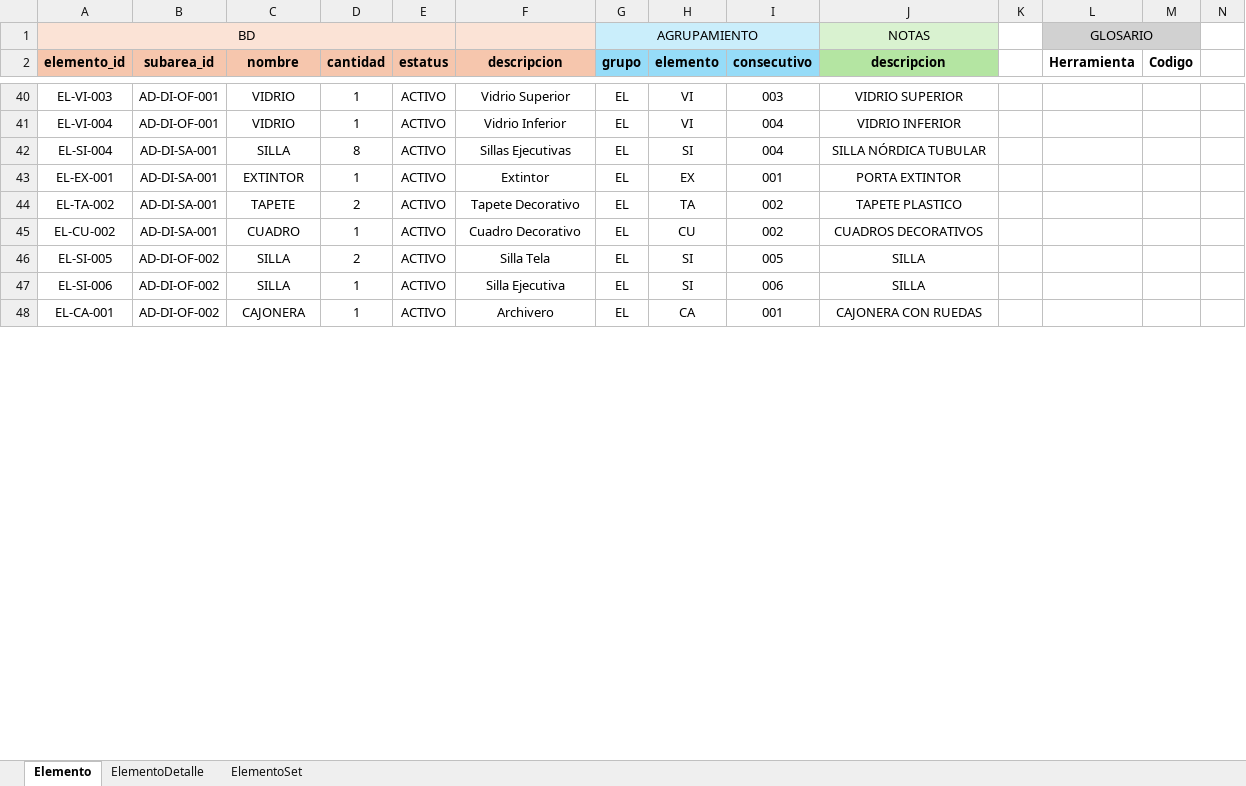
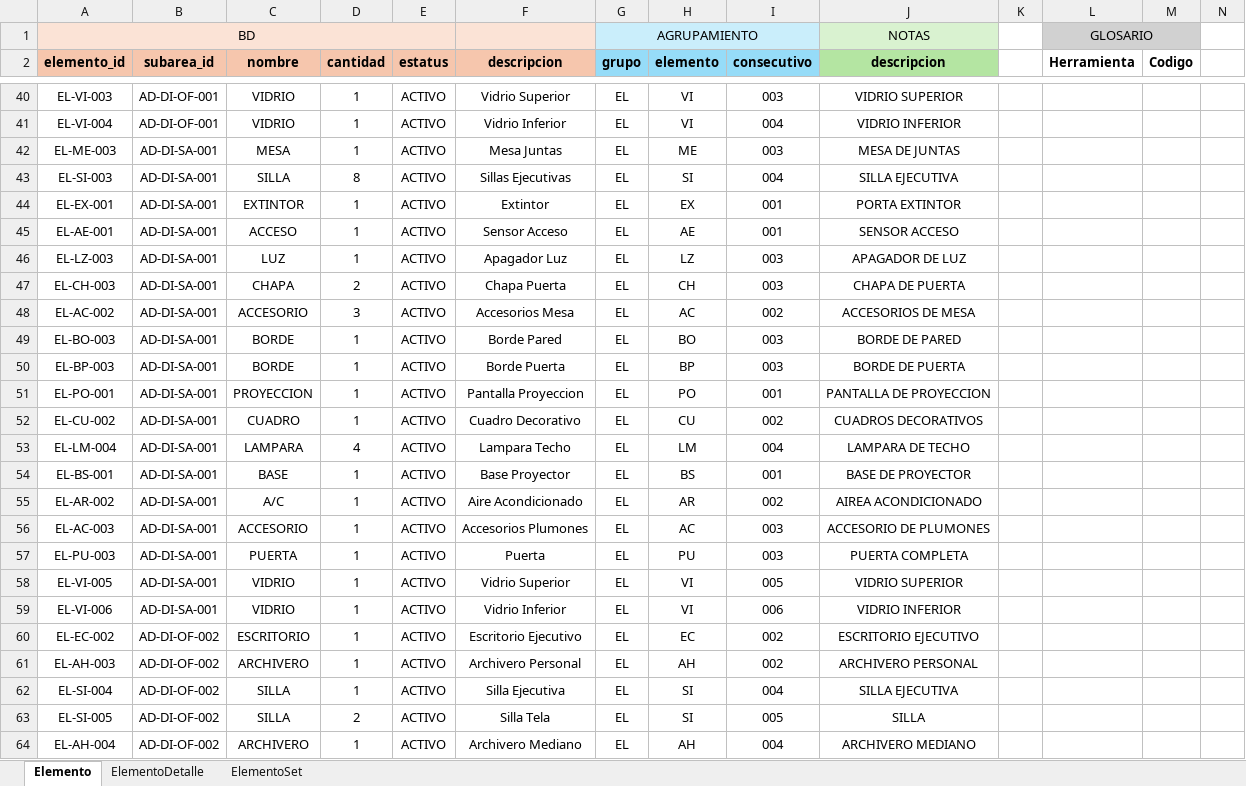
Before and after one commit to juanmmena05/LUXSop-ERP, an Excel workbook: imports/Elemento.xlsx, sheet Elemento, drawn as a sheet; only a part is shown, gaps mark what is left out; values as stored, in another font and other column widths than the file's, no borders; conditional formats not drawn; removed rows and columns are numbered as before the commit, all else as after; rows hold the shown columns only; the diff covers the shown part only; the diff names each change by its address in the sheet, - before the commit and + after, or states it on an @@ line.

```diff
--- a/imports/Elemento.xlsx (sheet Elemento)
+++ b/imports/Elemento.xlsx (sheet Elemento)
+row 42: EL-ME-003 | AD-DI-SA-001 | MESA | 1 | ACTIVO | Mesa Juntas | EL | ME | 003 | MESA DE JUNTAS
-A43 (elemento_id): EL-SI-004
+A43 (elemento_id): EL-SI-003
-J43 (descripcion): SILLA NÓRDICA TUBULAR
+J43 (descripcion): SILLA EJECUTIVA
+row 45: EL-AE-001 | AD-DI-SA-001 | ACCESO | 1 | ACTIVO | Sensor Acceso | EL | AE | 001 | SENSOR ACCESO
+row 46: EL-LZ-003 | AD-DI-SA-001 | LUZ | 1 | ACTIVO | Apagador Luz | EL | LZ | 003 | APAGADOR DE LUZ
+row 47: EL-CH-003 | AD-DI-SA-001 | CHAPA | 2 | ACTIVO | Chapa Puerta | EL | CH | 003 | CHAPA DE PUERTA
-A48 (elemento_id): EL-TA-002
+A48 (elemento_id): EL-AC-002
-C48 (nombre): TAPETE
+C48 (nombre): ACCESORIO
-D48 (cantidad): 2
+D48 (cantidad): 3
-F48 (descripcion): Tapete Decorativo
+F48 (descripcion): Accesorios Mesa
-H48 (elemento): TA
+H48 (elemento): AC
-J48 (descripcion): TAPETE PLASTICO
+J48 (descripcion): ACCESORIOS DE MESA
+row 49: EL-BO-003 | AD-DI-SA-001 | BORDE | 1 | ACTIVO | Borde Pared | EL | BO | 003 | BORDE DE PARED
+row 50: EL-BP-003 | AD-DI-SA-001 | BORDE | 1 | ACTIVO | Borde Puerta | EL | BP | 003 | BORDE DE PUERTA
+row 51: EL-PO-001 | AD-DI-SA-001 | PROYECCION | 1 | ACTIVO | Pantalla Proyeccion | EL | PO | 001 | PANTALLA DE PROYECCION
+row 53: EL-LM-004 | AD-DI-SA-001 | LAMPARA | 4 | ACTIVO | Lampara Techo | EL | LM | 004 | LAMPARA DE TECHO
+row 54: EL-BS-001 | AD-DI-SA-001 | BASE | 1 | ACTIVO | Base Proyector | EL | BS | 001 | BASE DE PROYECTOR
+row 55: EL-AR-002 | AD-DI-SA-001 | A/C | 1 | ACTIVO | Aire Acondicionado | EL | AR | 002 | AIREA ACONDICIONADO
+row 56: EL-AC-003 | AD-DI-SA-001 | ACCESORIO | 1 | ACTIVO | Accesorios Plumones | EL | AC | 003 | ACCESORIO DE PLUMONES
+row 57: EL-PU-003 | AD-DI-SA-001 | PUERTA | 1 | ACTIVO | Puerta | EL | PU | 003 | PUERTA COMPLETA
+row 58: EL-VI-005 | AD-DI-SA-001 | VIDRIO | 1 | ACTIVO | Vidrio Superior | EL | VI | 005 | VIDRIO SUPERIOR
+row 59: EL-VI-006 | AD-DI-SA-001 | VIDRIO | 1 | ACTIVO | Vidrio Inferior | EL | VI | 006 | VIDRIO INFERIOR
+row 60: EL-EC-002 | AD-DI-OF-002 | ESCRITORIO | 1 | ACTIVO | Escritorio Ejecutivo | EL | EC | 002 | ESCRITORIO EJECUTIVO
+row 61: EL-AH-003 | AD-DI-OF-002 | ARCHIVERO | 1 | ACTIVO | Archivero Personal | EL | AH | 002 | ARCHIVERO PERSONAL
+row 62: EL-SI-004 | AD-DI-OF-002 | SILLA | 1 | ACTIVO | Silla Ejecutiva | EL | SI | 004 | SILLA EJECUTIVA
-row 47: EL-SI-006 | AD-DI-OF-002 | SILLA | 1 | ACTIVO | Silla Ejecutiva | EL | SI | 006 | SILLA
-A64 (elemento_id): EL-CA-001
+A64 (elemento_id): EL-AH-004
-C64 (nombre): CAJONERA
+C64 (nombre): ARCHIVERO
-F64 (descripcion): Archivero
+F64 (descripcion): Archivero Mediano
-H64 (elemento): CA
+H64 (elemento): AH
-I64 (consecutivo): 001
+I64 (consecutivo): 004
-J64 (descripcion): CAJONERA CON RUEDAS
+J64 (descripcion): ARCHIVERO MEDIANO
```
Also changed, not shown: 8 added rows and 15 edited cells elsewhere in this sheet, sheet ElementoDetalle, imports/Herramienta.xlsx, imports/Metodologia.xlsx, 6 other files.
